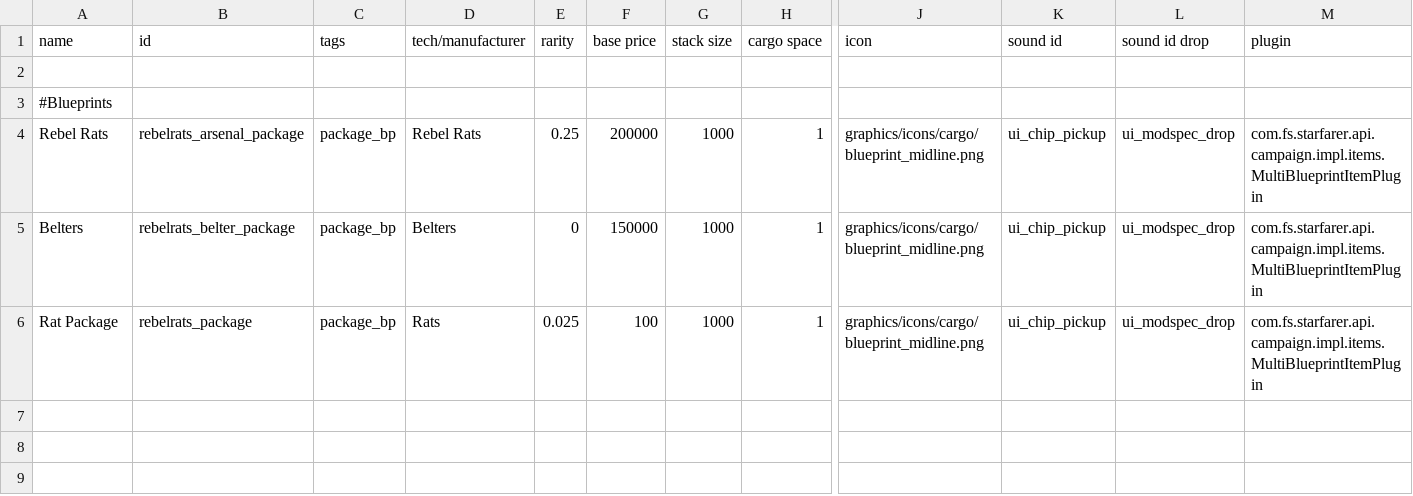
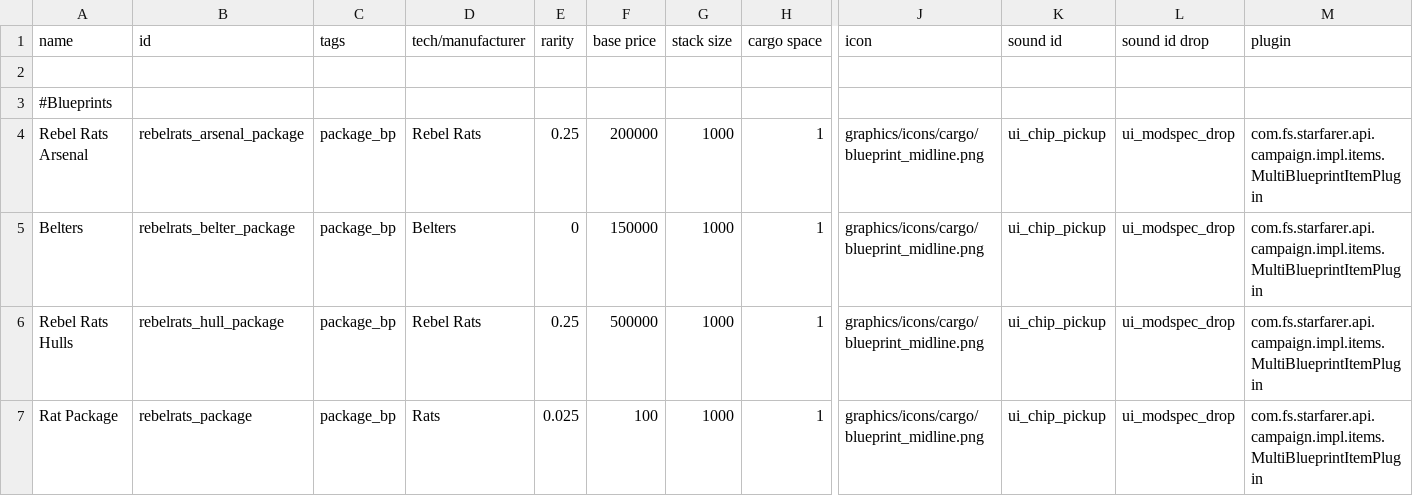
Before and after one commit to masterraven19/Rebel-Rats, a CSV file: data/campaign/special_items.csv, drawn as a sheet; only a part is shown, gaps mark what is left out; rows hold the shown columns only; the diff names each change by its address in the sheet, - before the commit and + after, or states it on an @@ line.

Commit message:
Fixed the bluepring package
Separated the weapons and ships of the rebelrats into separate blueprints

```diff
--- a/data/campaign/special_items.csv
+++ b/data/campaign/special_items.csv
-A4 (name): Rebel Rats
+A4 (name): Rebel Rats Arsenal
+row 6: Rebel Rats Hulls | rebelrats_hull_package | package_bp | Rebel Rats | 0.25 | 500000 | 1000 | 1 | graphics/icons/cargo/blueprint_midline.png | ui_chip_pickup | ui_modspec_drop | com.fs.starfarer.api.campaign.impl.items.MultiBlueprintItemPlugin
```
Also changed, not shown: data/hulls/ship_data.csv, 2 other files.
